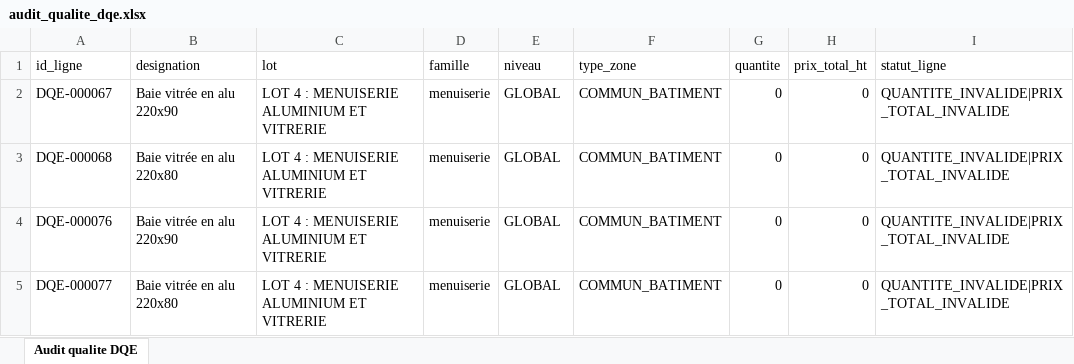
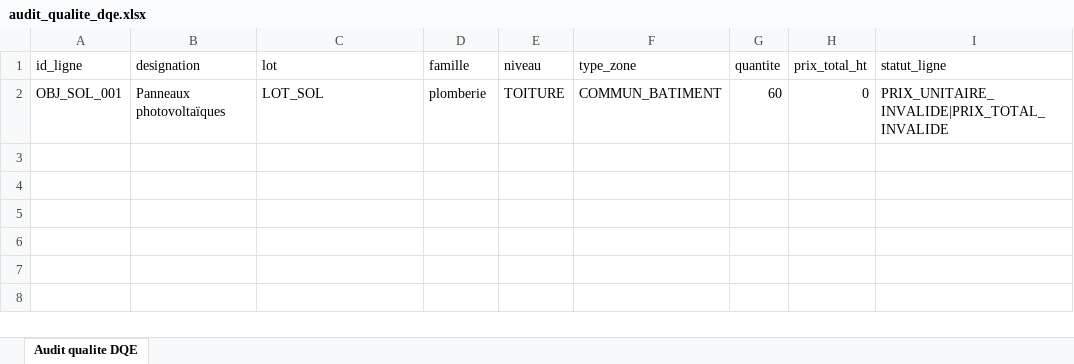
Before and after one commit to kove35/SP2I_CAPEX, an Excel workbook: 05_RESULTATS/audit_qualite_dqe.xlsx, sheet Audit qualite DQE, drawn as a sheet; values as stored, in another font and other column widths than the file's, no borders; removed rows and columns are numbered as before the commit, all else as after; the diff names each change by its address in the sheet, - before the commit and + after, or states it on an @@ line.

```diff
--- a/05_RESULTATS/audit_qualite_dqe.xlsx (sheet Audit qualite DQE)
+++ b/05_RESULTATS/audit_qualite_dqe.xlsx (sheet Audit qualite DQE)
-row 2: DQE-000067 | Baie vitrée en alu 220x90 | LOT 4 : MENUISERIE ALUMINIUM ET VITRERIE | menuiserie | GLOBAL | COMMUN_BATIMENT | 0 | 0 | QUANTITE_INVALIDE|PRIX_TOTAL_INVALIDE
-row 3: DQE-000068 | Baie vitrée en alu 220x80 | LOT 4 : MENUISERIE ALUMINIUM ET VITRERIE | menuiserie | GLOBAL | COMMUN_BATIMENT | 0 | 0 | QUANTITE_INVALIDE|PRIX_TOTAL_INVALIDE
-row 4: DQE-000076 | Baie vitrée en alu 220x90 | LOT 4 : MENUISERIE ALUMINIUM ET VITRERIE | menuiserie | GLOBAL | COMMUN_BATIMENT | 0 | 0 | QUANTITE_INVALIDE|PRIX_TOTAL_INVALIDE
-row 5: DQE-000077 | Baie vitrée en alu 220x80 | LOT 4 : MENUISERIE ALUMINIUM ET VITRERIE | menuiserie | GLOBAL | COMMUN_BATIMENT | 0 | 0 | QUANTITE_INVALIDE|PRIX_TOTAL_INVALIDE
+row 2: OBJ_SOL_001 | Panneaux photovoltaïques | LOT_SOL | plomberie | TOITURE | COMMUN_BATIMENT | 60 | 0 | PRIX_UNITAIRE_INVALIDE|PRIX_TOTAL_INVALIDE
```
Also changed, not shown: 13 other files.
